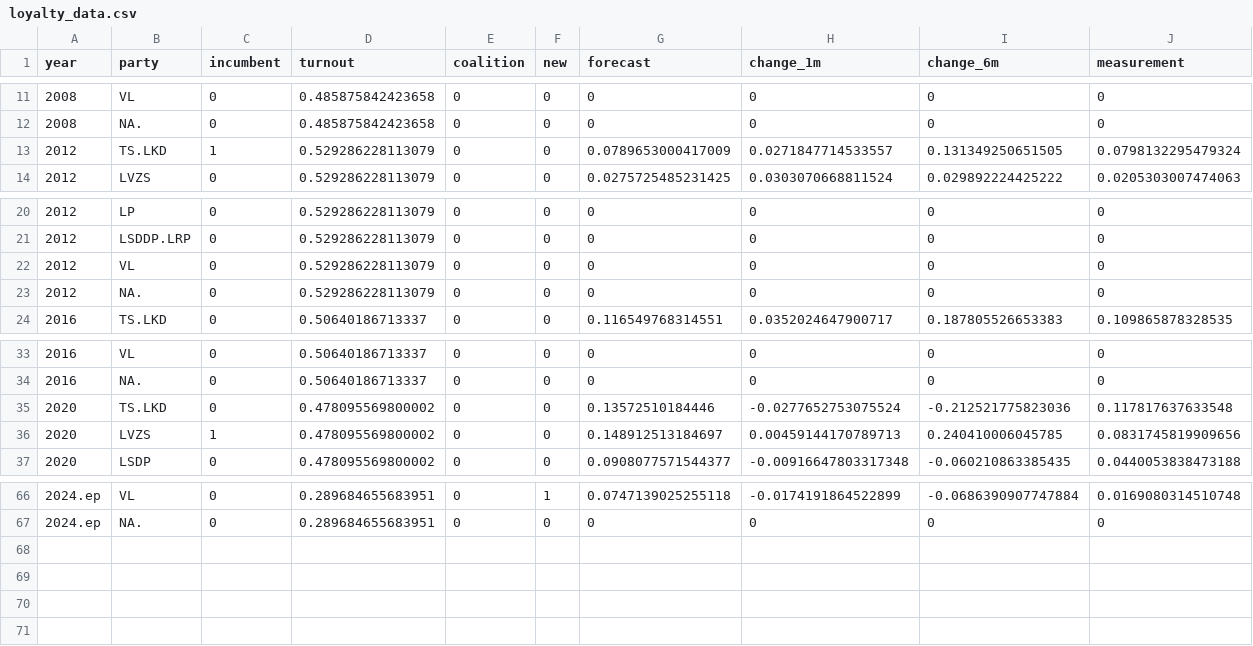
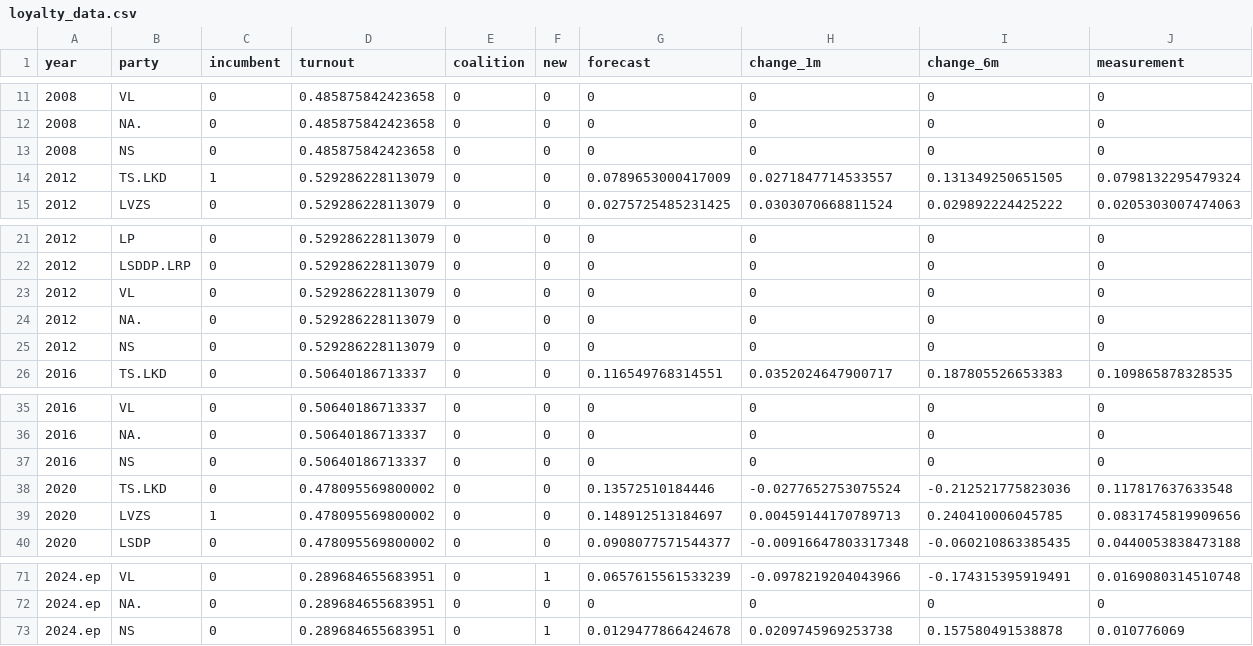
Before and after one commit to bucaneer/lt-reitingai, a CSV file: loyalty_data.csv, drawn as a sheet; only a part is shown, gaps mark what is left out; the diff covers the shown part only.

```diff
--- a/loyalty_data.csv
+++ b/loyalty_data.csv
@@ -12,2 +12,3 @@ year,party,incumbent,turnout,coalition,new,forecast,change_1m,change_6m,measurem
 2008,NA.,0,0.485875842423658,0,0,0,0,0,0
+2008,NS,0,0.485875842423658,0,0,0,0,0,0
 2012,TS.LKD,1,0.529286228113079,0,0,0.0789653000417009,0.0271847714533557,0.131349250651505,0.0798132295479324
@@ -23,2 +24,3 @@ year,party,incumbent,turnout,coalition,new,forecast,change_1m,change_6m,measurem
 2012,NA.,0,0.529286228113079,0,0,0,0,0,0
+2012,NS,0,0.529286228113079,0,0,0,0,0,0
 2016,TS.LKD,0,0.50640186713337,0,0,0.116549768314551,0.0352024647900717,0.187805526653383,0.109865878328535
@@ -34,2 +36,3 @@ year,party,incumbent,turnout,coalition,new,forecast,change_1m,change_6m,measurem
 2016,NA.,0,0.50640186713337,0,0,0,0,0,0
+2016,NS,0,0.50640186713337,0,0,0,0,0,0
 2020,TS.LKD,0,0.478095569800002,0,0,0.13572510184446,-0.0277652753075524,-0.212521775823036,0.117817637633548
@@ -66,2 +71,3 @@ year,party,incumbent,turnout,coalition,new,forecast,change_1m,change_6m,measurem
-2024.ep,VL,0,0.289684655683951,0,1,0.0747139025255118,-0.0174191864522899,-0.0686390907747884,0.0169080314510748
+2024.ep,VL,0,0.289684655683951,0,1,0.0657615561533239,-0.0978219204043966,-0.174315395919491,0.0169080314510748
 2024.ep,NA.,0,0.289684655683951,0,0,0,0,0,0
+2024.ep,NS,0,0.289684655683951,0,1,0.0129477866424678,0.0209745969253738,0.157580491538878,0.010776069
```
Also changed, not shown: 2 added rows and 60 edited cells elsewhere in this file, 3 other files.
